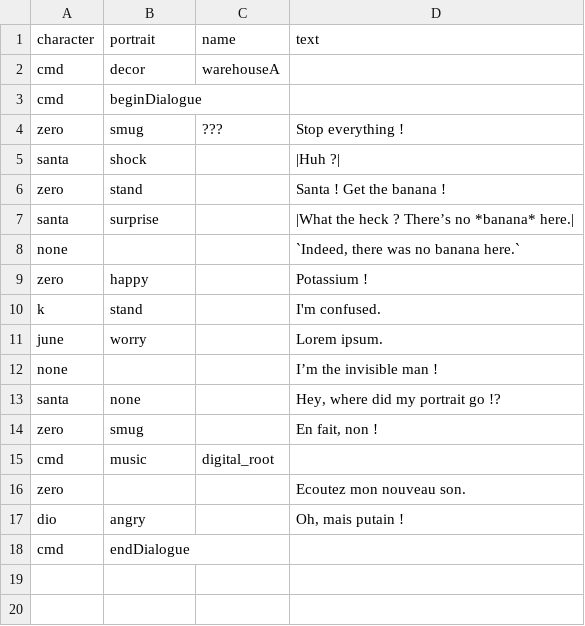
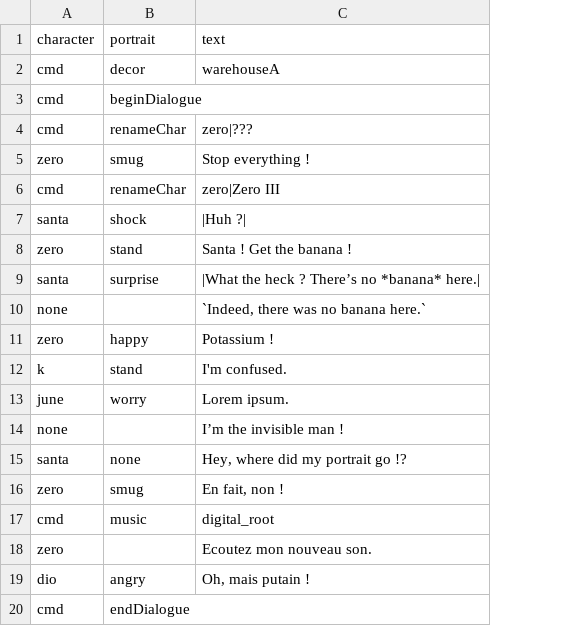
Before and after one commit to ancilloy/Zeronpa, a CSV file: scripts/test.csv, drawn as a sheet; removed rows and columns are numbered as before the commit, all else as after; the diff names each change by its address in the sheet, - before the commit and + after, or states it on an @@ line.

Commit message:
Removed name column, and updated existing scripts accordingly.

```diff
--- a/scripts/test.csv
+++ b/scripts/test.csv
-column C (name), rows 2-15: warehouseA |  | ??? |  |  |  |  |  |  |  |  |  |  | digital_root
-C2 (text): (empty)
+C2 (text): warehouseA
+row 4: cmd | renameChar | zero|???
+row 6: cmd | renameChar | zero|Zero III
-C17 (text): (empty)
+C17 (text): digital_root
```
Also changed, not shown: 4 other files.
